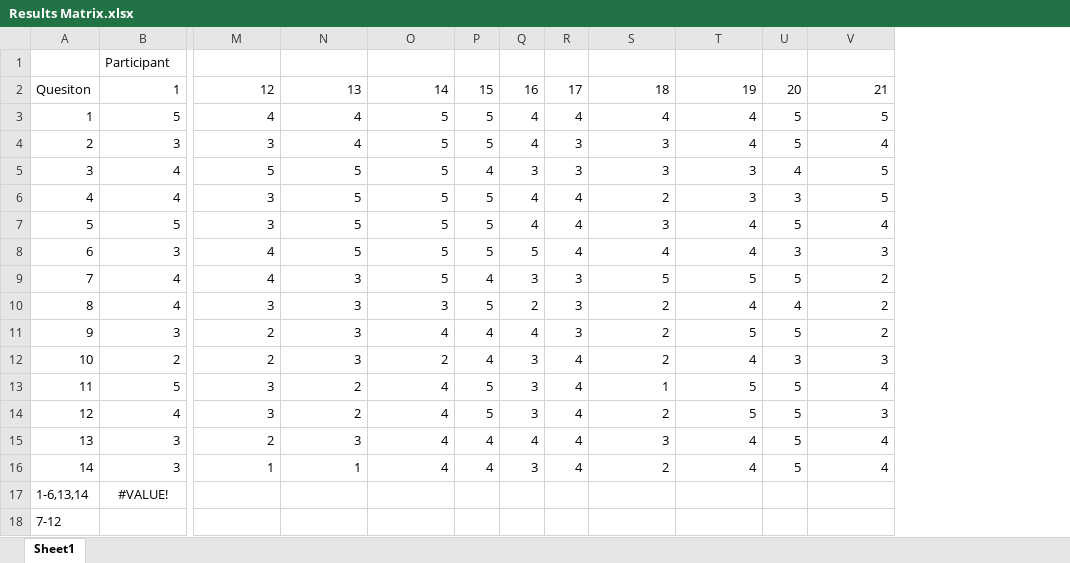
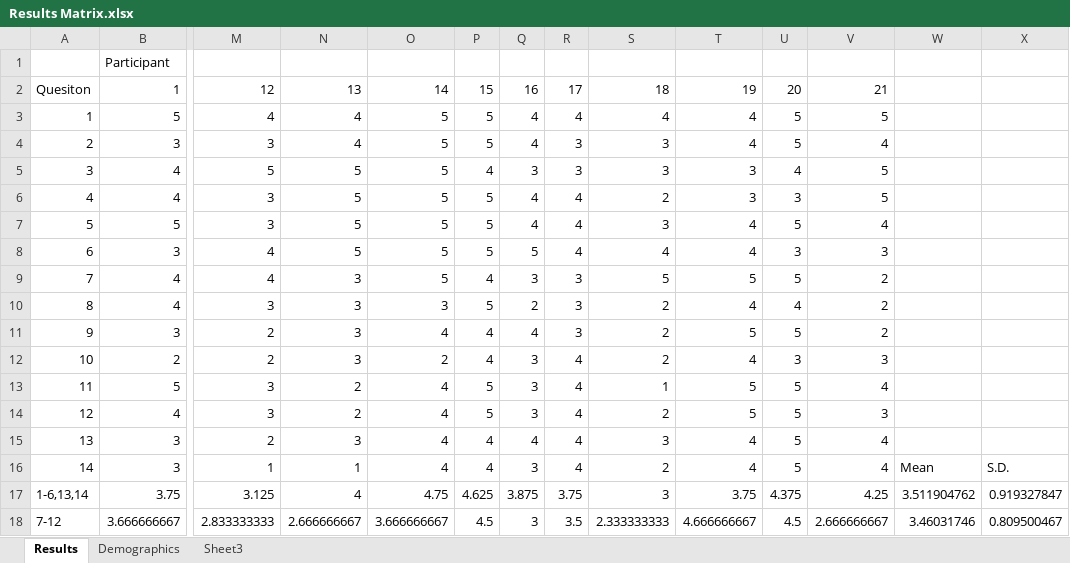
Before and after one commit to samheather/Dissertation, an Excel workbook: Results Matrix.xlsx, sheet Results, drawn as a sheet; only a part is shown, gaps mark what is left out; values as stored, in another font and other column widths than the file's, no borders; charts and pictures not drawn; removed rows and columns are numbered as before the commit, all else as after; rows hold the shown columns only; the diff names each change by its address in the sheet, - before the commit and + after, or states it on an @@ line.

```diff
--- a/Results Matrix.xlsx (sheet Results)
+++ b/Results Matrix.xlsx (sheet Results)
-sheet tab: Sheet1
+sheet tab: Results
+sheet tab: Demographics
+sheet tab: Sheet3
+column W, row 16: Mean
+column X, row 16: S.D.
-row 17: 1-6,13,14 | #VALUE!
-row 18: 7-12
+row 17: 1-6,13,14 | 3.75 | 3.125 | 4 | 4.75 | 4.625 | 3.875 | 3.75 | 3 | 3.75 | 4.375 | 4.25 | 3.511904762 | 0.919327847
+row 18: 7-12 | 3.666666667 | 2.833333333 | 2.666666667 | 3.666666667 | 4.5 | 3 | 3.5 | 2.333333333 | 4.666666667 | 4.5 | 2.666666667 | 3.46031746 | 0.809500467
```
Also changed, not shown: charts or pictures, 3 other files.
